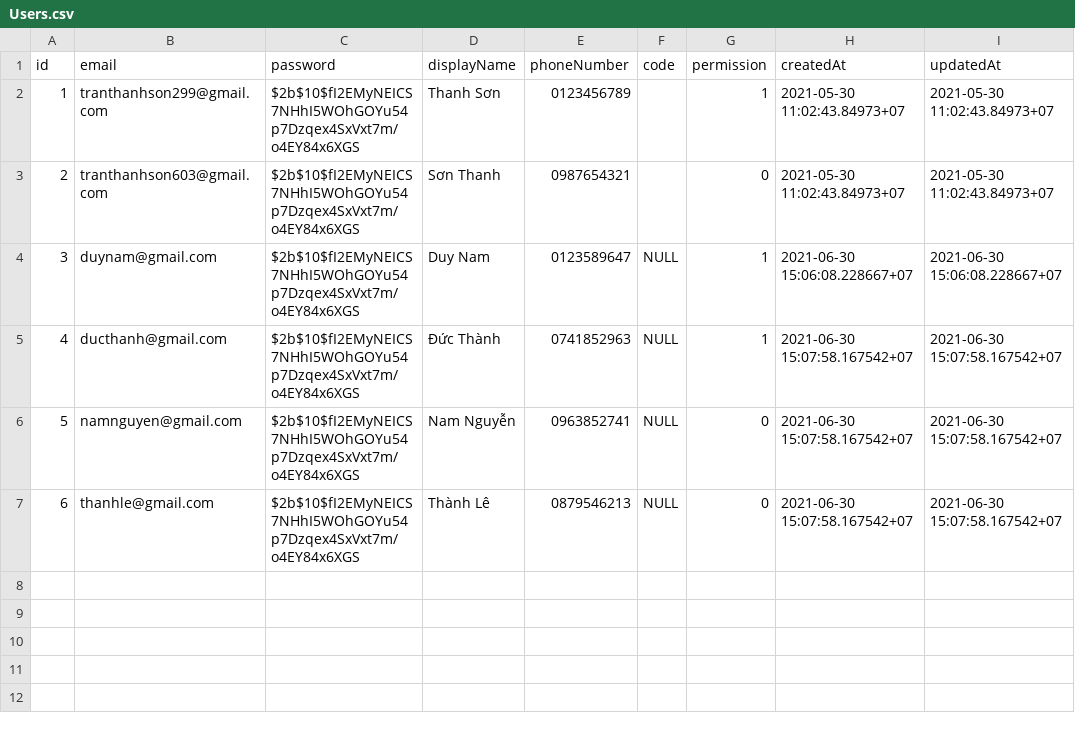
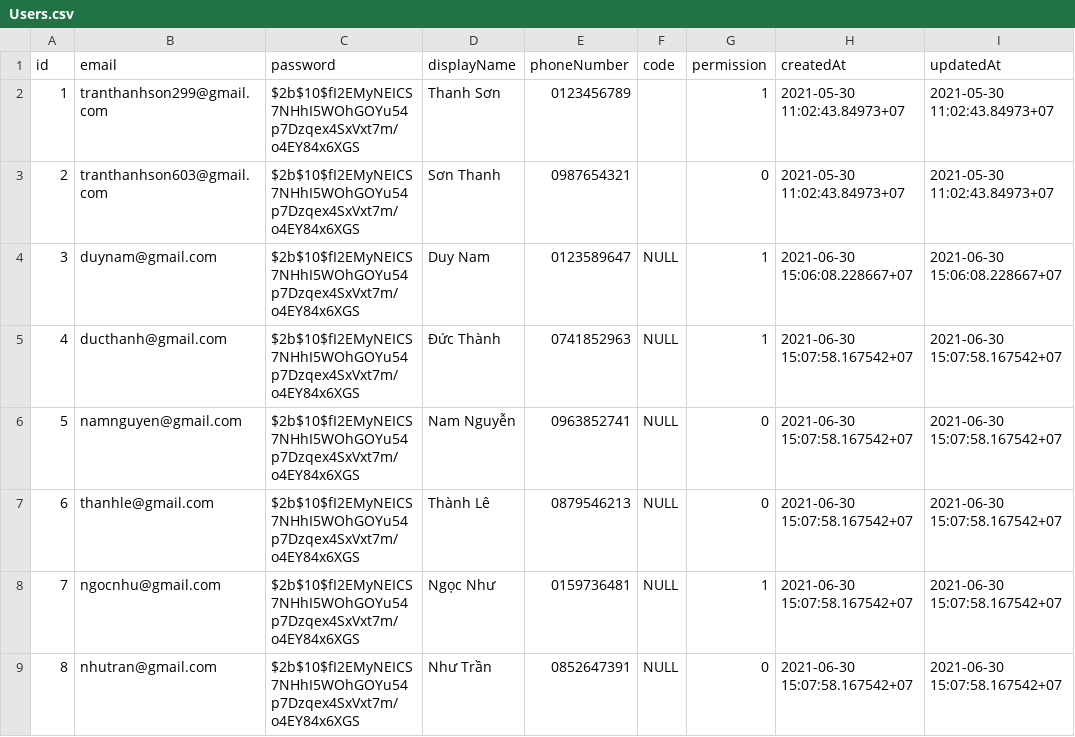
Before and after one commit to LeeThanh1626/N3K2_DoAnWeb2_Cinema, a CSV file: postgre/DoanCSV/Users.csv, drawn as a sheet; the diff names each change by its address in the sheet, - before the commit and + after, or states it on an @@ line.

```diff
--- a/postgre/DoanCSV/Users.csv
+++ b/postgre/DoanCSV/Users.csv
+row 8: 7 | ngocnhu@gmail.com | $2b$10$fI2EMyNEICS7NHhI5WOhGOYu54p7Dzqex4SxVxt7m/o4EY84x6XGS | Ngọc Như | 0159736481 | NULL | 1 | 2021-06-30 15:07:58.167542+07 | 2021-06-30 15:07:58.167542+07
+row 9: 8 | nhutran@gmail.com | $2b$10$fI2EMyNEICS7NHhI5WOhGOYu54p7Dzqex4SxVxt7m/o4EY84x6XGS | Như Trần | 0852647391 | NULL | 0 | 2021-06-30 15:07:58.167542+07 | 2021-06-30 15:07:58.167542+07
```
Also changed, not shown: 1 other file.
